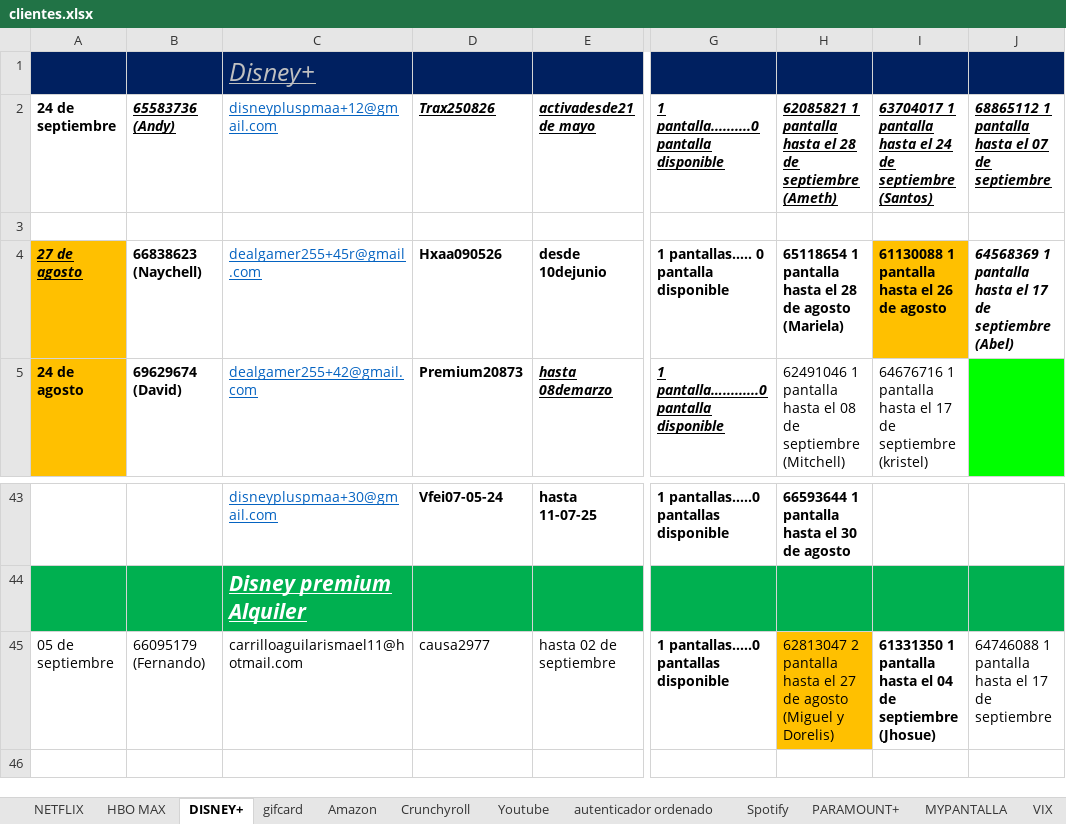
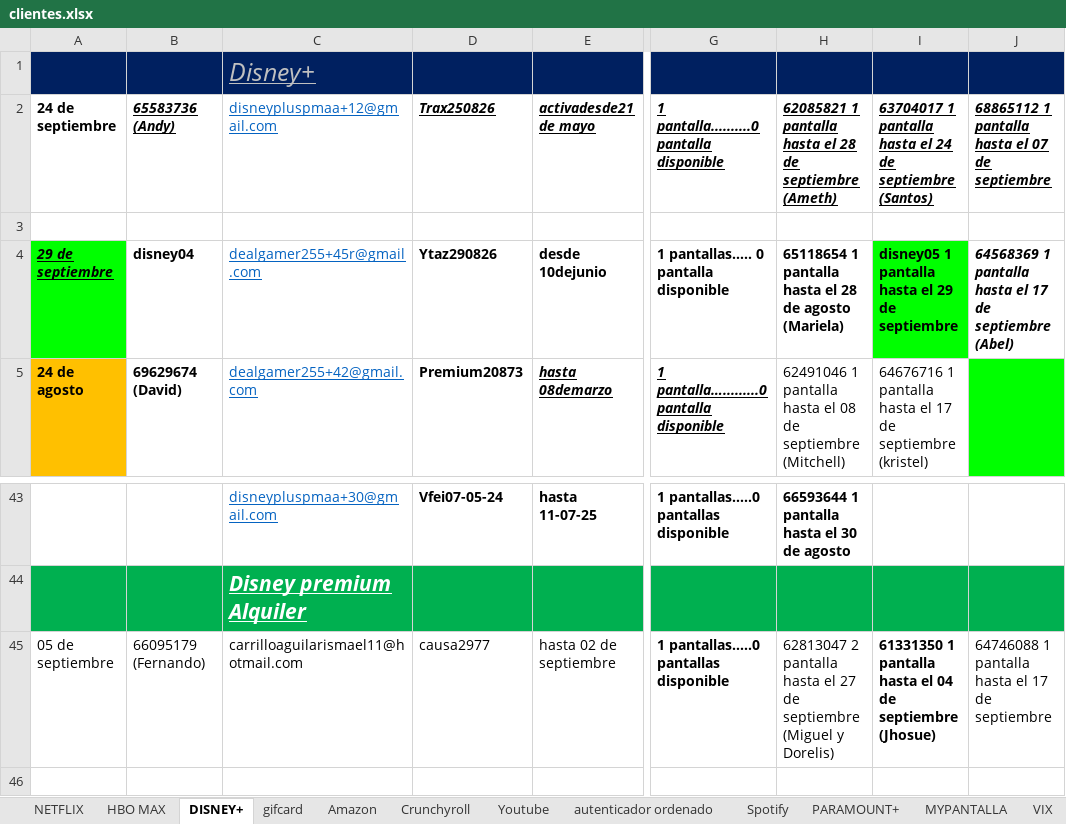
Before and after one commit to andresperea4215-beep/netflix-server, an Excel workbook: clientes.xlsx, sheet DISNEY+, drawn as a sheet; only a part is shown, gaps mark what is left out; values as stored, in another font and other column widths than the file's, no borders; charts and pictures not drawn; the diff names each change by its address in the sheet, - before the commit and + after, or states it on an @@ line.

```diff
--- a/clientes.xlsx (sheet DISNEY+)
+++ b/clientes.xlsx (sheet DISNEY+)
-A4: 27 de agosto
+A4: 29 de septiembre
-A4 fill: #FFC000
+A4 fill: #00FF00
-B4: 66838623 (Naychell)
+B4: disney04
-D4: Hxaa090526
+D4: Ytaz290826
-I4: 61130088 1 pantalla hasta el 26 de agosto
+I4: disney05 1 pantalla hasta el 29 de septiembre
-I4 fill: #FFC000
+I4 fill: #00FF00
-H45: …27 de agosto (Miguel y…
+H45: …27 de septiembre (Miguel y…
-H45 fill: #FFC000
+H45 fill: none
```
Also changed, not shown: sheet NETFLIX, sheet HBO MAX, sheet Amazon, sheet Spotify, charts or pictures.
